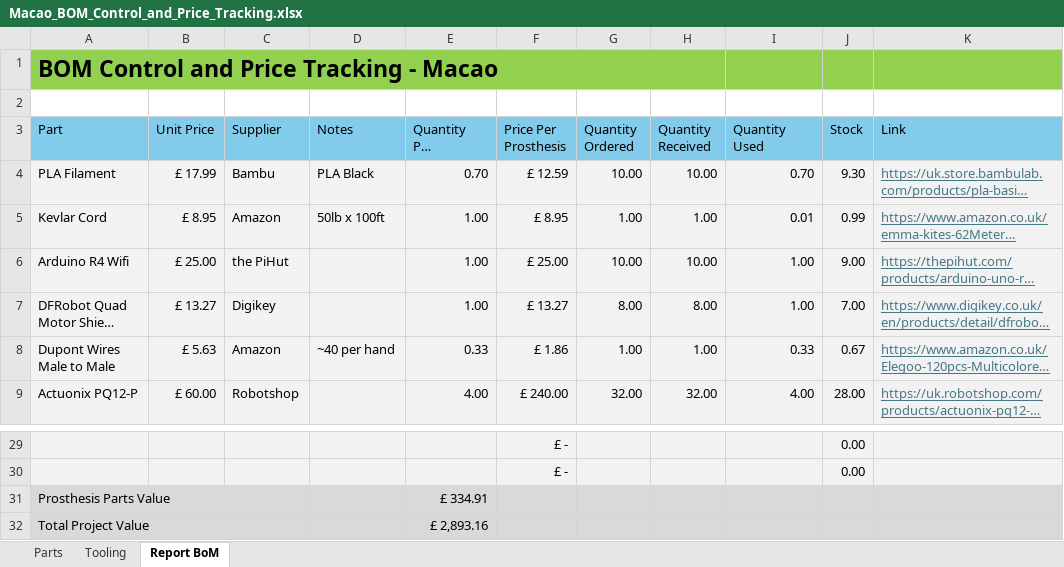
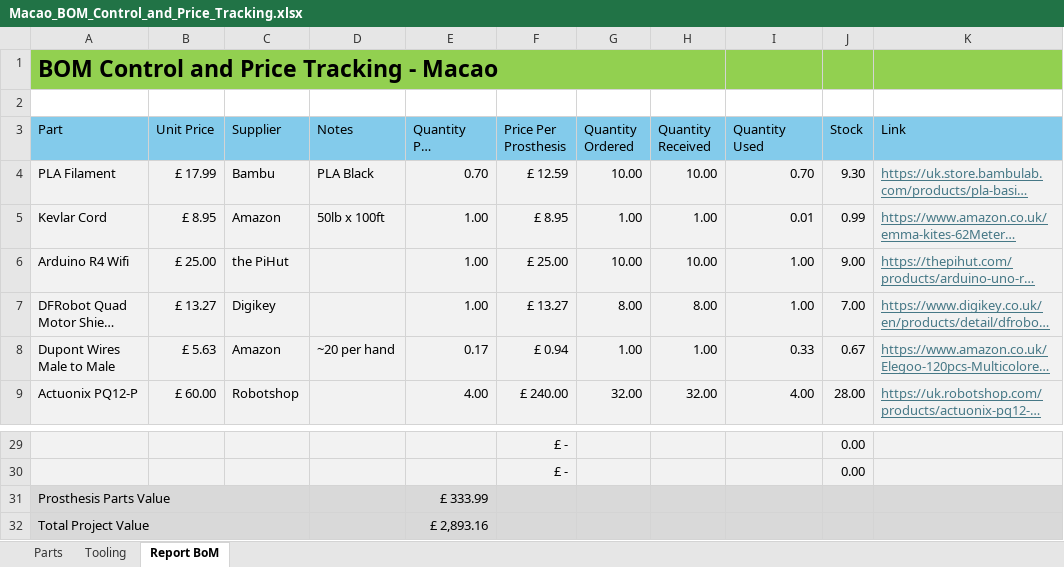
Before and after one commit to araralab/Prosthetic-Hands, an Excel workbook: BOM/Macao/Macao_BOM_Control_and_Price_Tracking.xlsx, sheet Report BoM, drawn as a sheet; only a part is shown, gaps mark what is left out; long unchanged cells end in …; values as stored, in another font and other column widths than the file's, no borders; the diff names each change by its address in the sheet, - before the commit and + after, or states it on an @@ line.

```diff
--- a/BOM/Macao/Macao_BOM_Control_and_Price_Tracking.xlsx (sheet Report BoM)
+++ b/BOM/Macao/Macao_BOM_Control_and_Price_Tracking.xlsx (sheet Report BoM)
-D8 (Notes): ~40 per hand
+D8 (Notes): ~20 per hand
-E8 (Quantity Per Prosthesis): 0.33
+E8 (Quantity Per Prosthesis): 0.17
-F8 (Price Per Prosthesis): £ 1.86
+F8 (Price Per Prosthesis): £ 0.94
-E31 (Quantity Per Prosthesis): £ 334.91
+E31 (Quantity Per Prosthesis): £ 333.99
```
Also changed, not shown: 52 other files.
